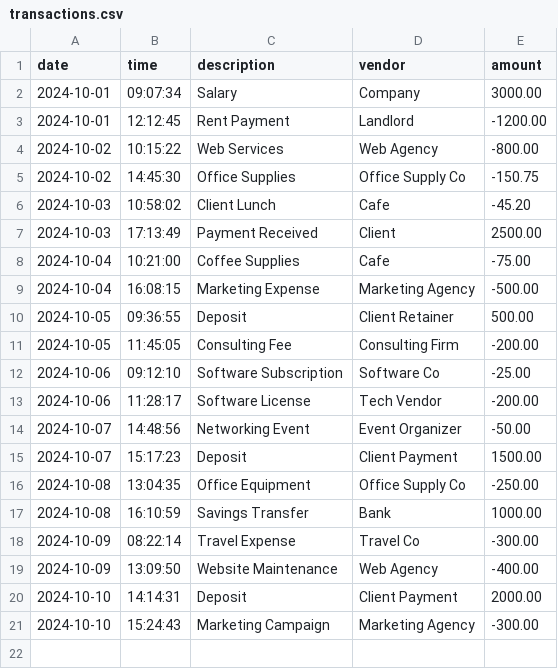
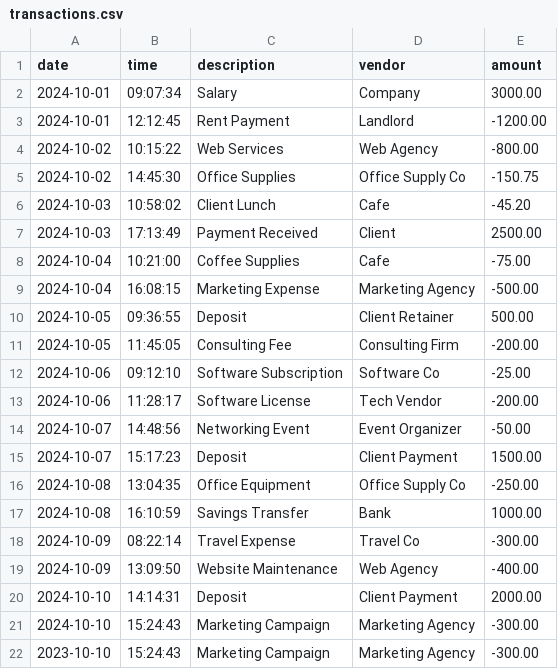
Before and after one commit to emozibe/CapstoneOne_AccountingLedger, a CSV file: transactions.csv, drawn as a sheet.

```diff
--- a/transactions.csv
+++ b/transactions.csv
@@ -21 +21,2 @@ date|time|description|vendor|amount
 2024-10-10|15:24:43|Marketing Campaign|Marketing Agency|-300.00
+2023-10-10|15:24:43|Marketing Campaign|Marketing Agency|-300.00
```
Also changed, not shown: 1 other file.
